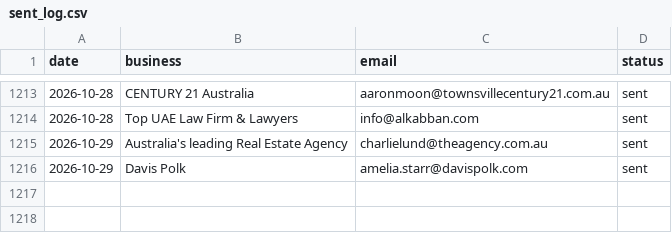
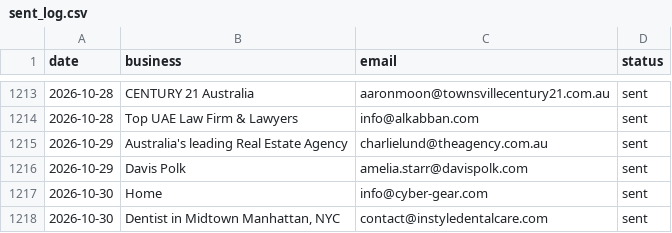
Before and after one commit to Tarunjit45/Cold-Email-Outreah-bot, a CSV file: sent_log.csv, drawn as a sheet; only a part is shown, gaps mark what is left out.

```diff
--- a/sent_log.csv
+++ b/sent_log.csv
@@ -1216 +1216,3 @@ date,business,email,status
 2026-10-29,Davis Polk,amelia.starr@davispolk.com,sent
+2026-10-30,Home,info@cyber-gear.com,sent
+2026-10-30,"Dentist in Midtown Manhattan, NYC",contact@instyledentalcare.com,sent
```
